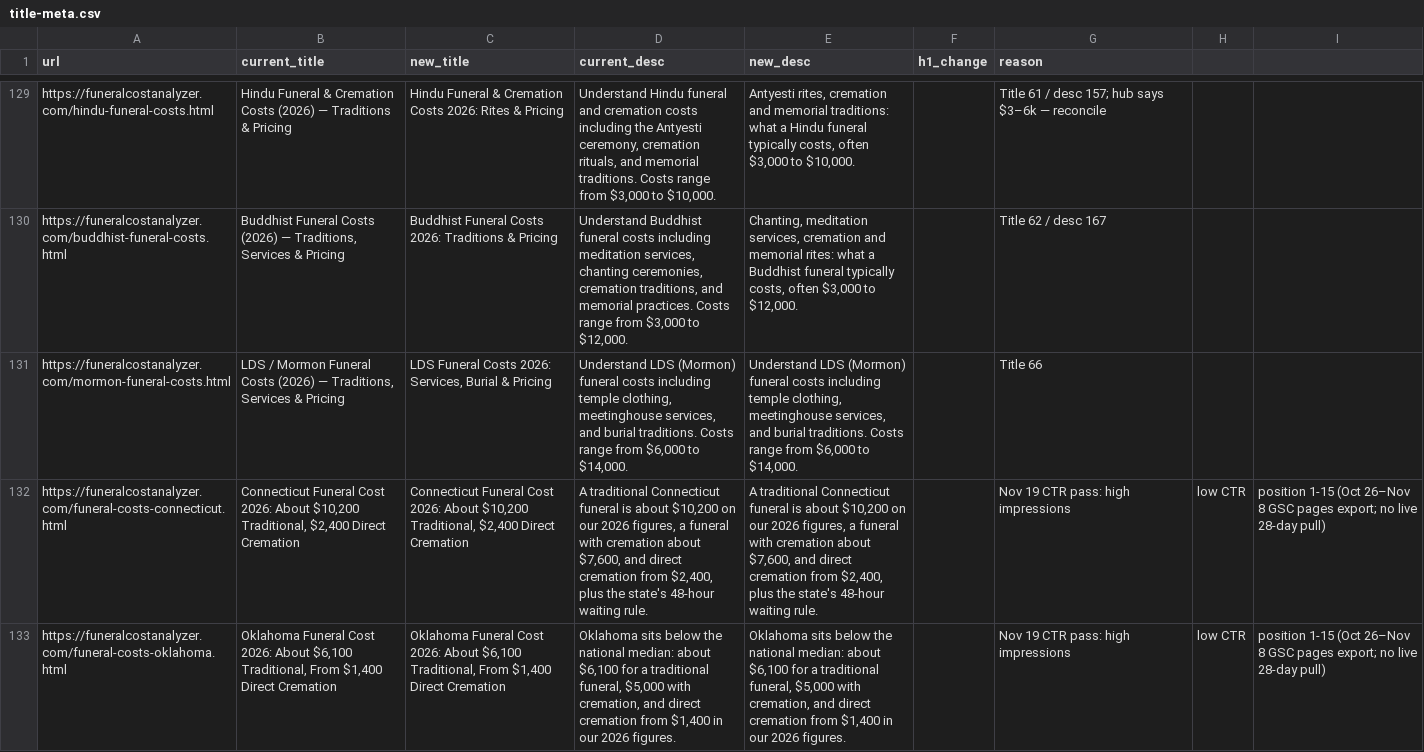
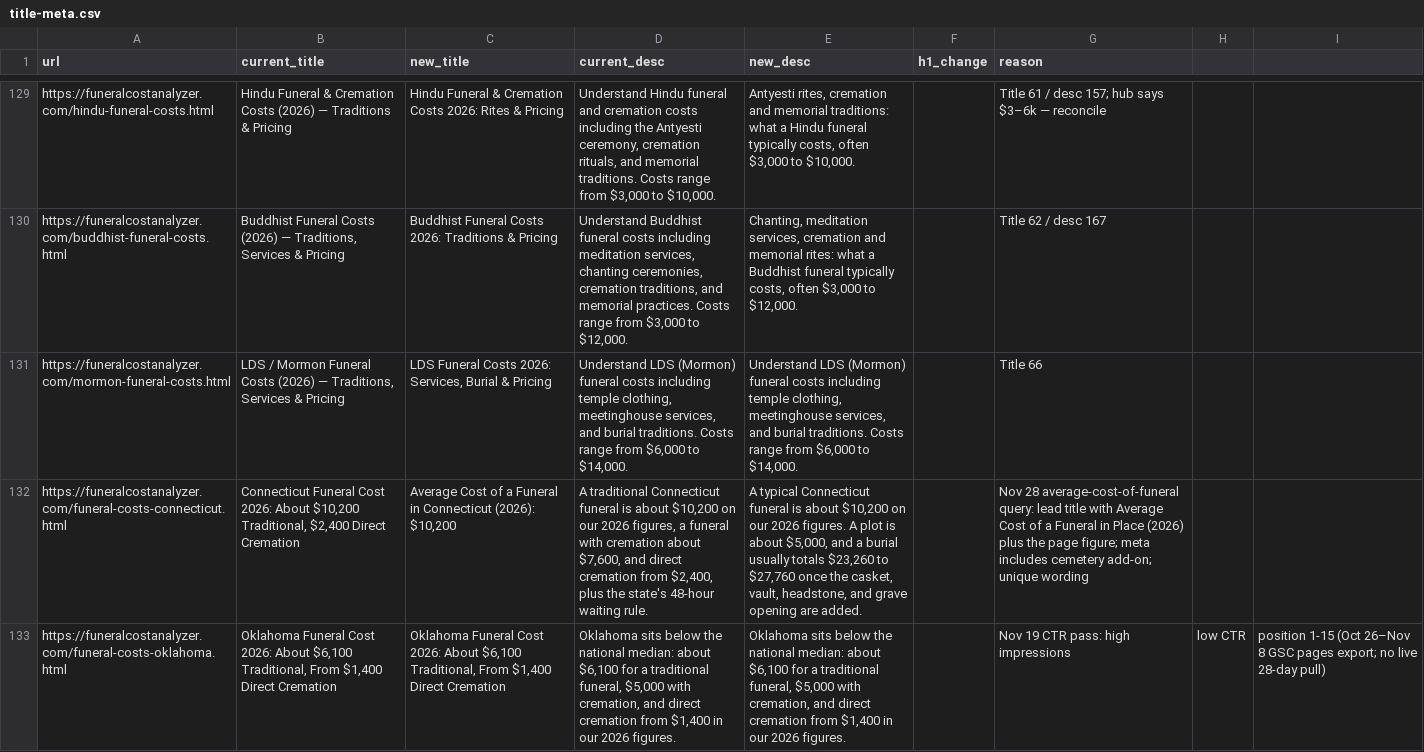
Before and after one commit to pmppar78-png/Funeralcost-burialexpenseanalyzer, a CSV file: data/title-meta.csv, drawn as a sheet; only a part is shown, gaps mark what is left out; the diff covers the shown part only; the diff names each change by its address in the sheet, - before the commit and + after, or states it on an @@ line.

Commit message:
Retitle top funeral-cost state pages and add a direct-answer box
Lead each title with "Average Cost of a Funeral in <Place> (2026)" plus
that page's own traditional-funeral figure, for the high-impression
"average cost of funeral" query. Rewrite metas to include the cemetery
add-on and, where the page already states it, the full burial total.
Add a short answer box below the H1 with links to the national average
page and the burial and cremation-by-state hubs. Update title-meta.csv
so the apply-audit hook keeps the new titles and metas.

```diff
--- a/data/title-meta.csv
+++ b/data/title-meta.csv
-C132 (new_title): Connecticut Funeral Cost 2026: About $10,200 Traditional, $2,400 Direct Cremation
+C132 (new_title): Average Cost of a Funeral in Connecticut (2026): $10,200
-E132 (new_desc): A traditional Connecticut funeral is about $10,200 on our 2026 figures, a funeral with cremation about $7,600, and direct cremation from $2,400, plus the state's 48-hour waiting rule.
+E132 (new_desc): A typical Connecticut funeral is about $10,200 on our 2026 figures. A plot is about $5,000, and a burial usually totals $23,260 to $27,760 once the casket, vault, headstone, and grave opening are added.
-G132 (reason): Nov 19 CTR pass: high impressions
+G132 (reason): Nov 28 average-cost-of-funeral query: lead title with Average Cost of a Funeral in Place (2026) plus the page figure; meta includes cemetery add-on; unique wording
-H132: low CTR
+H132: (empty)
-I132: position 1-15 (Oct 26–Nov 8 GSC pages export; no live 28-day pull)
+I132: (empty)
```
Also changed, not shown: 27 edited cells elsewhere in this file, 10 other files.
